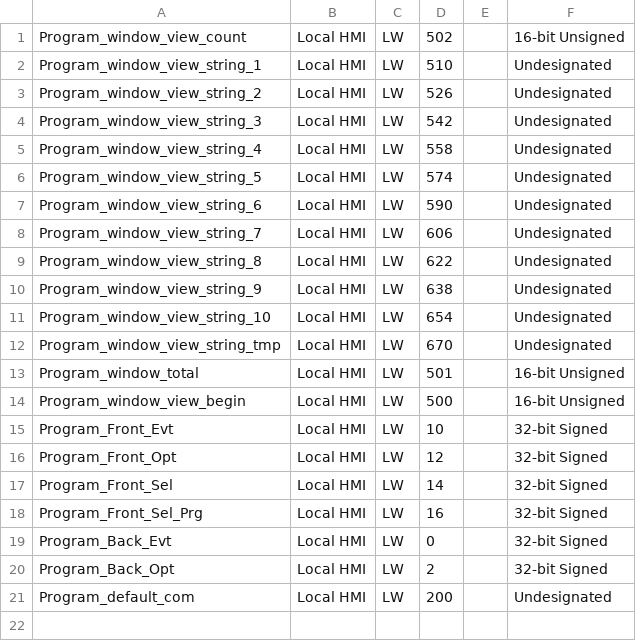
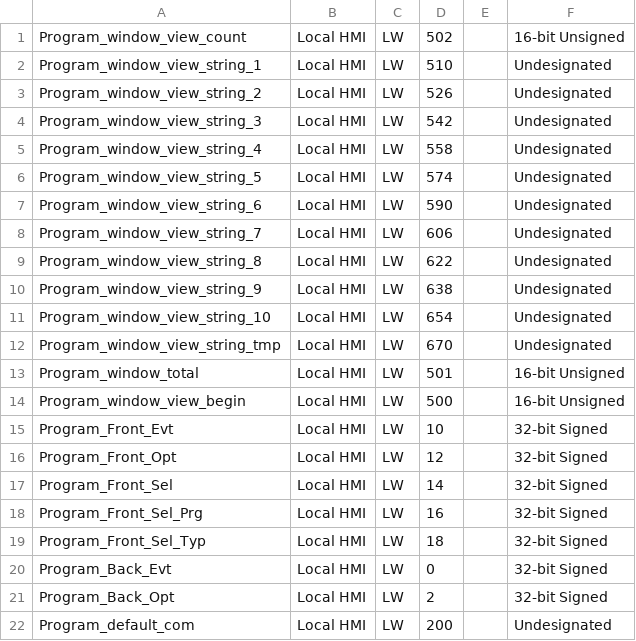
Before and after one commit to icreate41/post, a CSV file: tags.csv, drawn as a sheet.

```diff
--- a/tags.csv
+++ b/tags.csv
@@ -18,2 +18,3 @@ Program_Front_Sel,Local HMI,LW,14,,32-bit Signed
 Program_Front_Sel_Prg,Local HMI,LW,16,,32-bit Signed
+Program_Front_Sel_Typ,Local HMI,LW,18,,32-bit Signed
 Program_Back_Evt,Local HMI,LW,0,,32-bit Signed
```
Also changed, not shown: 3 other files.
